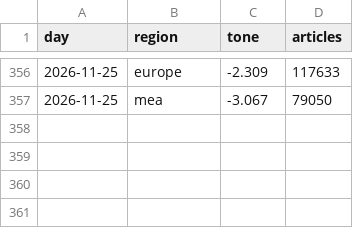
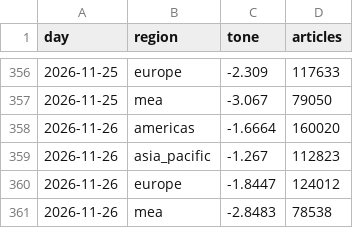
Before and after one commit to iamaber/global-news-sentiment, a CSV file: gdelt.csv, drawn as a sheet; only a part is shown, gaps mark what is left out; the diff names each change by its address in the sheet, - before the commit and + after, or states it on an @@ line.

```diff
--- a/gdelt.csv
+++ b/gdelt.csv
+row 358: 2026-11-26 | americas | -1.6664 | 160020
+row 359: 2026-11-26 | asia_pacific | -1.267 | 112823
+row 360: 2026-11-26 | europe | -1.8447 | 124012
+row 361: 2026-11-26 | mea | -2.8483 | 78538
```
Also changed, not shown: sources.csv, trend.csv, 1 other file.
